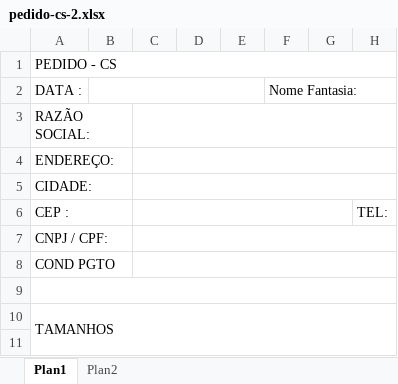
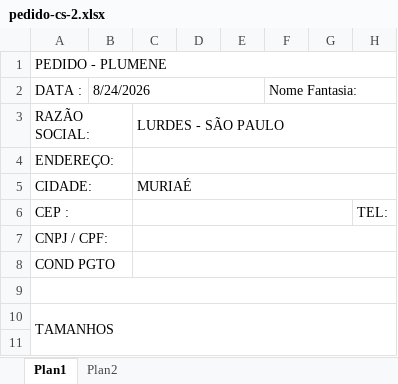
Before and after one commit to Yanunesxz/PLUMENE, an Excel workbook: apps/web/public/modelos/pedido-cs-2.xlsx, sheet Plan1, drawn as a sheet; only a part is shown; values as stored, in another font and other column widths than the file's, no cell formats; charts and pictures and conditional formats not drawn; the diff covers the shown part only; the diff names each change by its address in the sheet, - before the commit and + after, or states it on an @@ line.

```diff
--- a/apps/web/public/modelos/pedido-cs-2.xlsx (sheet Plan1)
+++ b/apps/web/public/modelos/pedido-cs-2.xlsx (sheet Plan1)
-A1 (DATA :): PEDIDO - CS
+A1 (DATA :): PEDIDO - PLUMENE
-B2: (empty)
+B2: 8/24/2026
-C3: (empty)
+C3: LURDES - SÃO PAULO
-C5: (empty)
+C5: MURIAÉ
```
Also changed, not shown: 8 added rows, 8 removed rows and 5 edited cells elsewhere in this sheet, sheet Plan2, cell formats, formulas that keep their value, charts or pictures, apps/web/public/modelos/pedido-cs-1.xlsx, apps/web/public/modelos/pedido-cs-3.xlsx.
